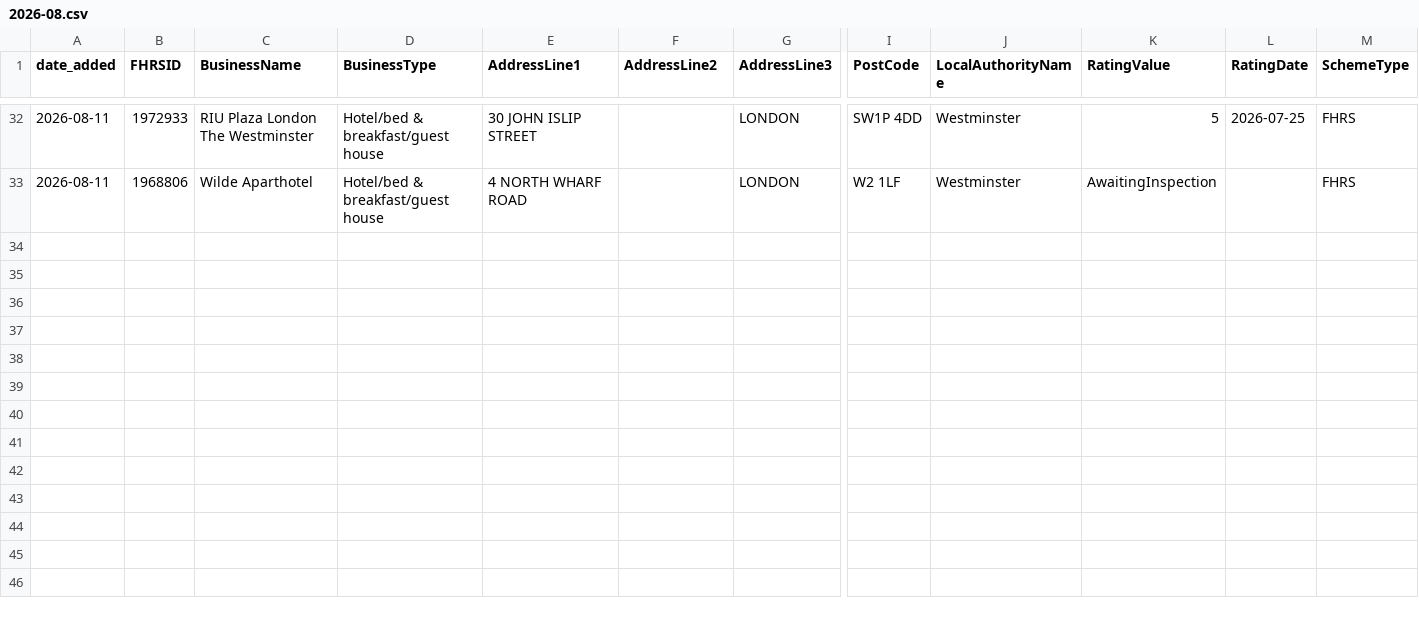
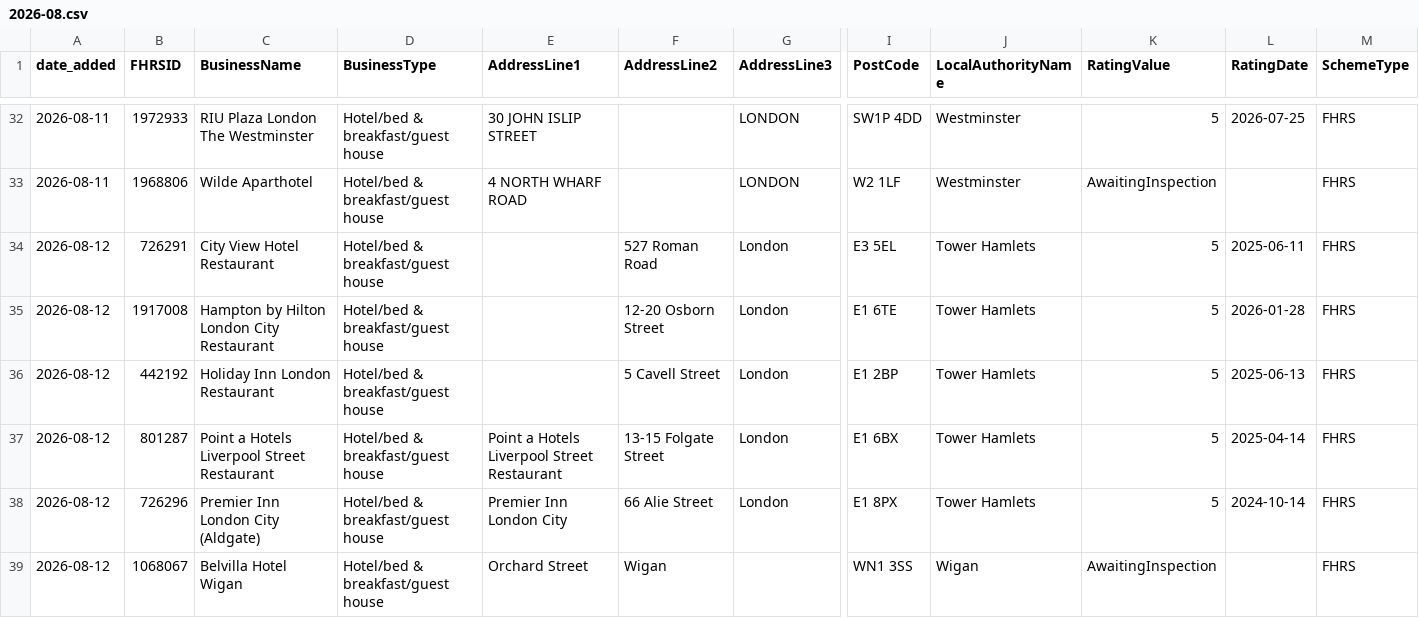
Before and after one commit to AP-Dev-Tools/independent-food-business-pulse, a CSV file: data/cumulative/HOTEL/2026-08.csv, drawn as a sheet; only a part is shown, gaps mark what is left out; rows hold the shown columns only; the diff names each change by its address in the sheet, - before the commit and + after, or states it on an @@ line.

```diff
--- a/data/cumulative/HOTEL/2026-08.csv
+++ b/data/cumulative/HOTEL/2026-08.csv
+row 34: 2026-08-12 | 726291 | City View Hotel Restaurant | Hotel/bed & breakfast/guest house |  | 527 Roman Road | London | E3 5EL | Tower Hamlets | 5 | 2025-06-11 | FHRS
+row 35: 2026-08-12 | 1917008 | Hampton by Hilton London City Restaurant | Hotel/bed & breakfast/guest house |  | 12-20 Osborn Street | London | E1 6TE | Tower Hamlets | 5 | 2026-01-28 | FHRS
+row 36: 2026-08-12 | 442192 | Holiday Inn London Restaurant | Hotel/bed & breakfast/guest house |  | 5 Cavell Street | London | E1 2BP | Tower Hamlets | 5 | 2025-06-13 | FHRS
+row 37: 2026-08-12 | 801287 | Point a Hotels Liverpool Street Restaurant | Hotel/bed & breakfast/guest house | Point a Hotels Liverpool Street Restaurant | 13-15 Folgate Street | London | E1 6BX | Tower Hamlets | 5 | 2025-04-14 | FHRS
+row 38: 2026-08-12 | 726296 | Premier Inn London City (Aldgate) | Hotel/bed & breakfast/guest house | Premier Inn London City | 66 Alie Street | London | E1 8PX | Tower Hamlets | 5 | 2024-10-14 | FHRS
+row 39: 2026-08-12 | 1068067 | Belvilla Hotel Wigan | Hotel/bed & breakfast/guest house | Orchard Street | Wigan |  | WN1 3SS | Wigan | AwaitingInspection |  | FHRS
```
Also changed, not shown: data/cumulative/MOBILE/2026-08.csv, data/cumulative/PUB_BAR/2026-08.csv, 11 other files.
